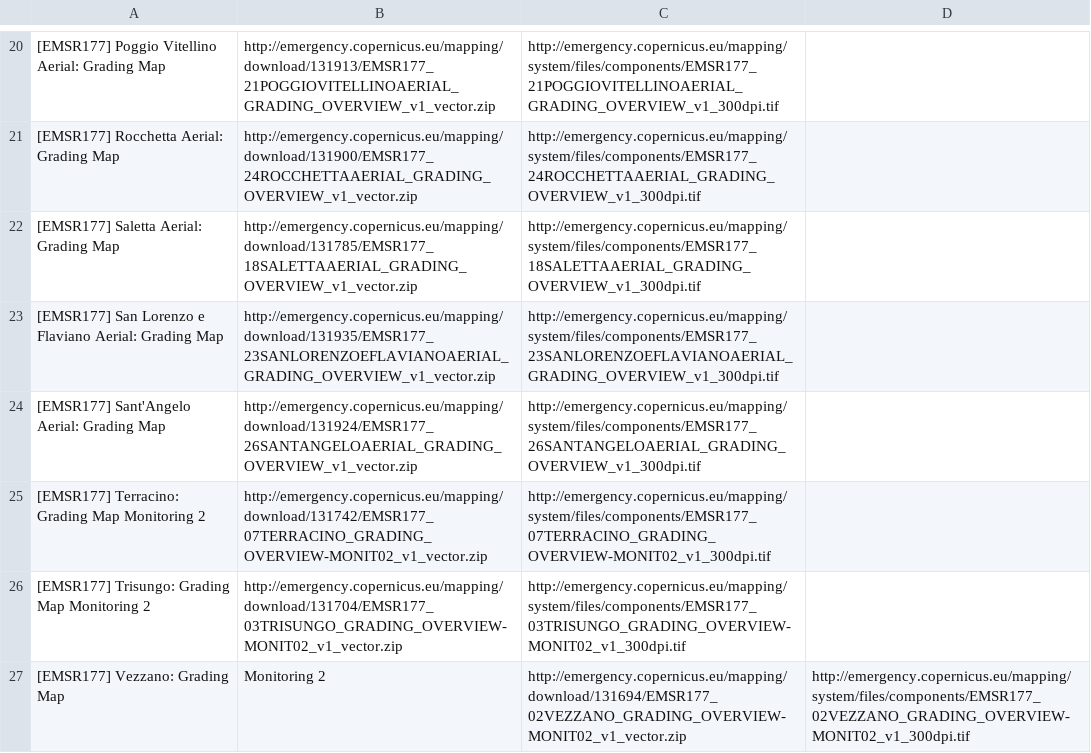
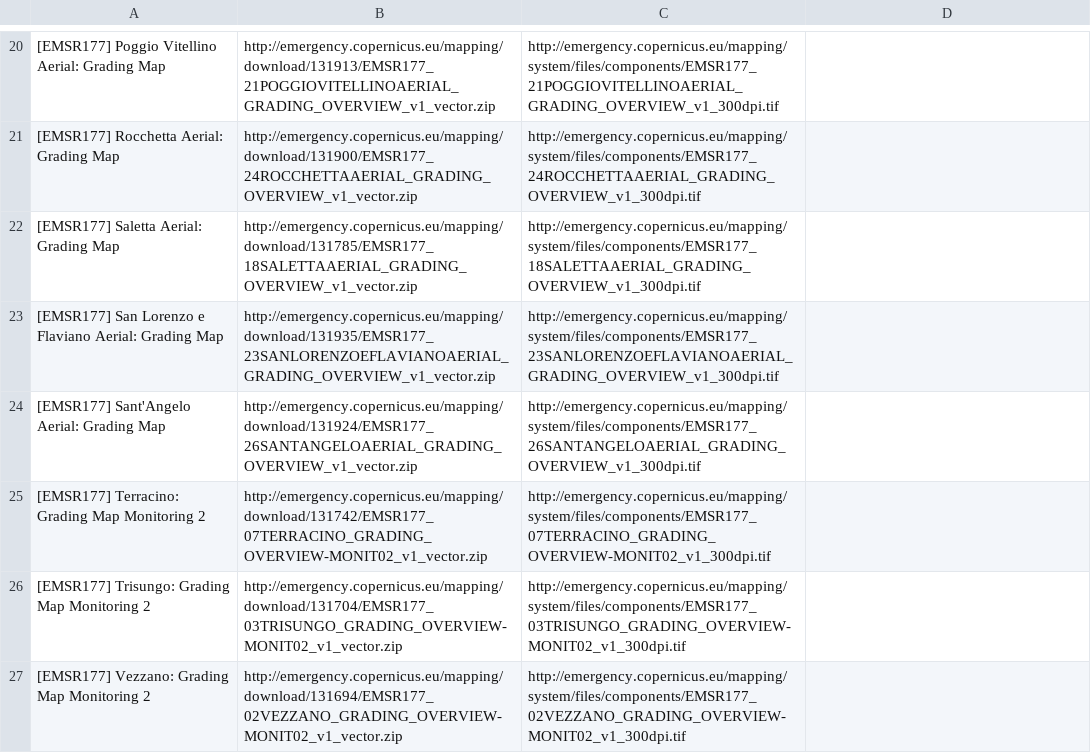
Before and after one commit to emergenzeHack/terremotocentro_geodata, a CSV file: copernicus/r05/mapsList.csv, drawn as a sheet; only a part is shown, gaps mark what is left out; removed rows and columns are numbered as before the commit, all else as after; the diff names each change by its address in the sheet, - before the commit and + after, or states it on an @@ line.

Commit message:
Update mapsList.csv

```diff
--- a/copernicus/r05/mapsList.csv
+++ b/copernicus/r05/mapsList.csv
-row 27: [EMSR177] Vezzano: Grading Map | Monitoring 2 | http://emergency.copernicus.eu/mapping/download/131694/EMSR177_02VEZZANO_GRADING_OVERVIEW-MONIT02_v1_vector.zip | http://emergency.copernicus.eu/mapping/system/files/components/EMSR177_02VEZZANO_GRADING_OVERVIEW-MONIT02_v1_300dpi.tif
+row 27: [EMSR177] Vezzano: Grading Map Monitoring 2 | http://emergency.copernicus.eu/mapping/download/131694/EMSR177_02VEZZANO_GRADING_OVERVIEW-MONIT02_v1_vector.zip | http://emergency.copernicus.eu/mapping/system/files/components/EMSR177_02VEZZANO_GRADING_OVERVIEW-MONIT02_v1_300dpi.tif
```
